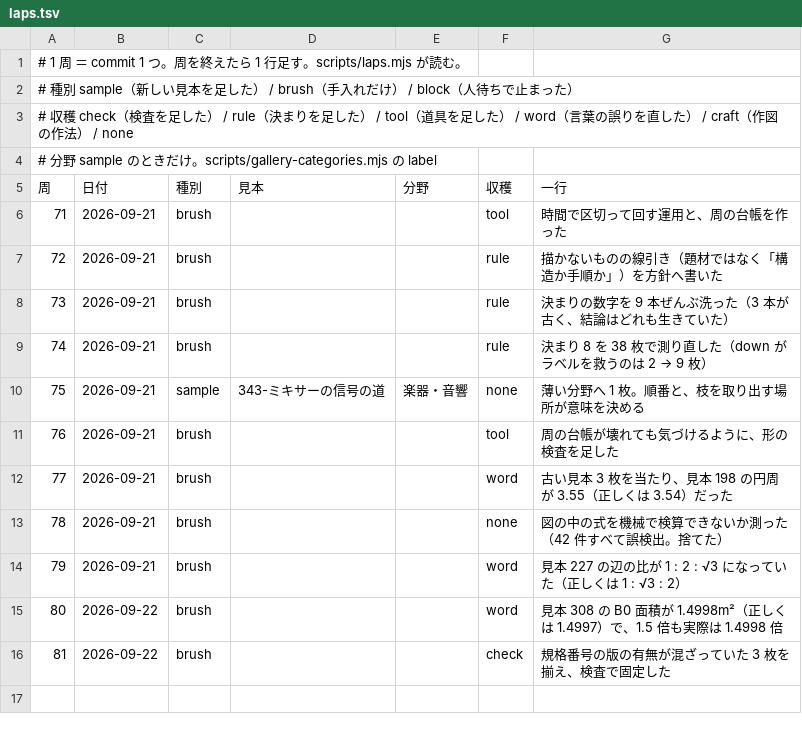
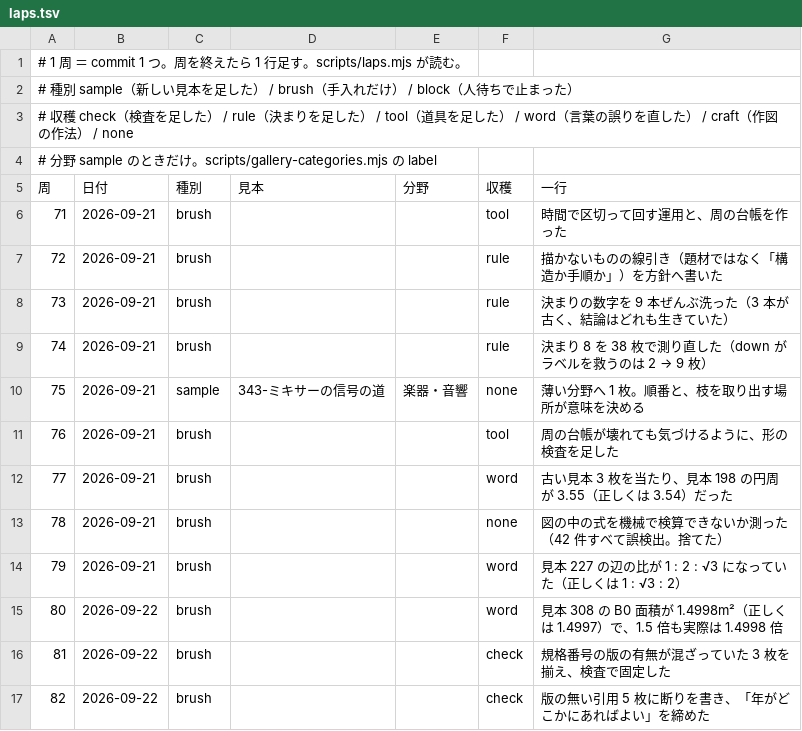
Before and after one commit to meta-taro/zumen, a TSV file: .claude/laps.tsv, drawn as a sheet.

```diff
--- a/.claude/laps.tsv
+++ b/.claude/laps.tsv
@@ -16 +16,2 @@
 81	2026-09-22	brush			check	規格番号の版の有無が混ざっていた 3 枚を揃え、検査で固定した
+82	2026-09-22	brush			check	版の無い引用 5 枚に断りを書き、「年がどこかにあればよい」を締めた
```
Also changed, not shown: 17 other files.
